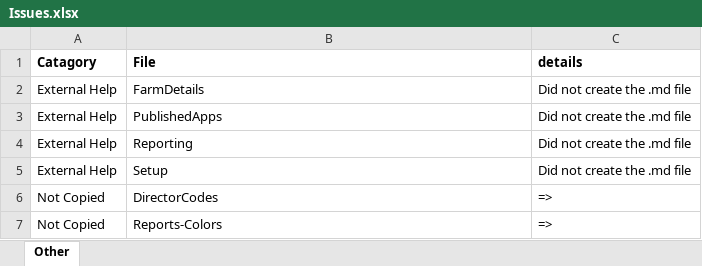
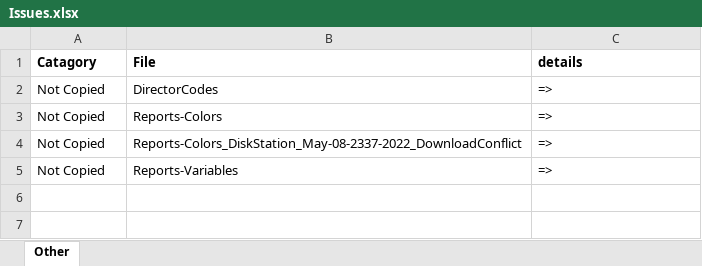
Before and after one commit to smitpi/XDHealthCheck, an Excel workbook: Issues.xlsx, sheet Other, drawn as a sheet; values as stored, in another font and other column widths than the file's, no borders; formulas without a stored value are shown as written; removed rows and columns are numbered as before the commit, all else as after; the diff names each change by its address in the sheet, - before the commit and + after, or states it on an @@ line.

```diff
--- a/Issues.xlsx (sheet Other)
+++ b/Issues.xlsx (sheet Other)
-row 2: External Help | FarmDetails | Did not create the .md file
-row 3: External Help | PublishedApps | Did not create the .md file
-row 4: External Help | Reporting | Did not create the .md file
-row 5: External Help | Setup | Did not create the .md file
+row 4: Not Copied | Reports-Colors_DiskStation_May-08-2337-2022_DownloadConflict | =>
+row 5: Not Copied | Reports-Variables | =>
```
Also changed, not shown: 28 other files.
